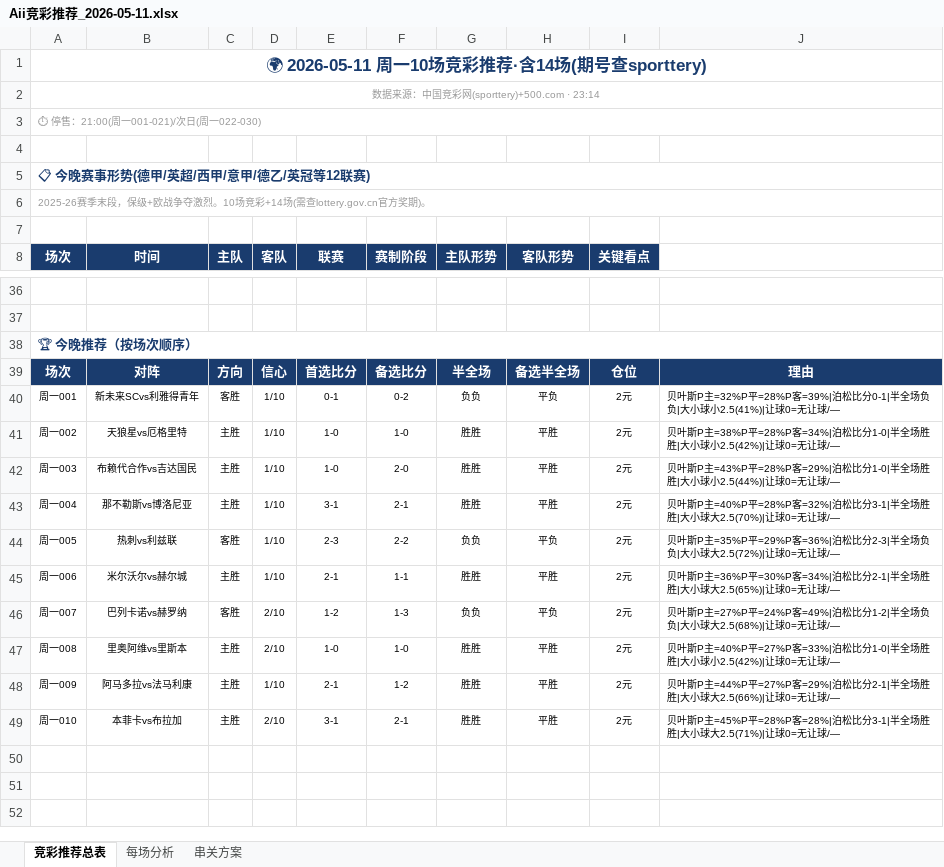
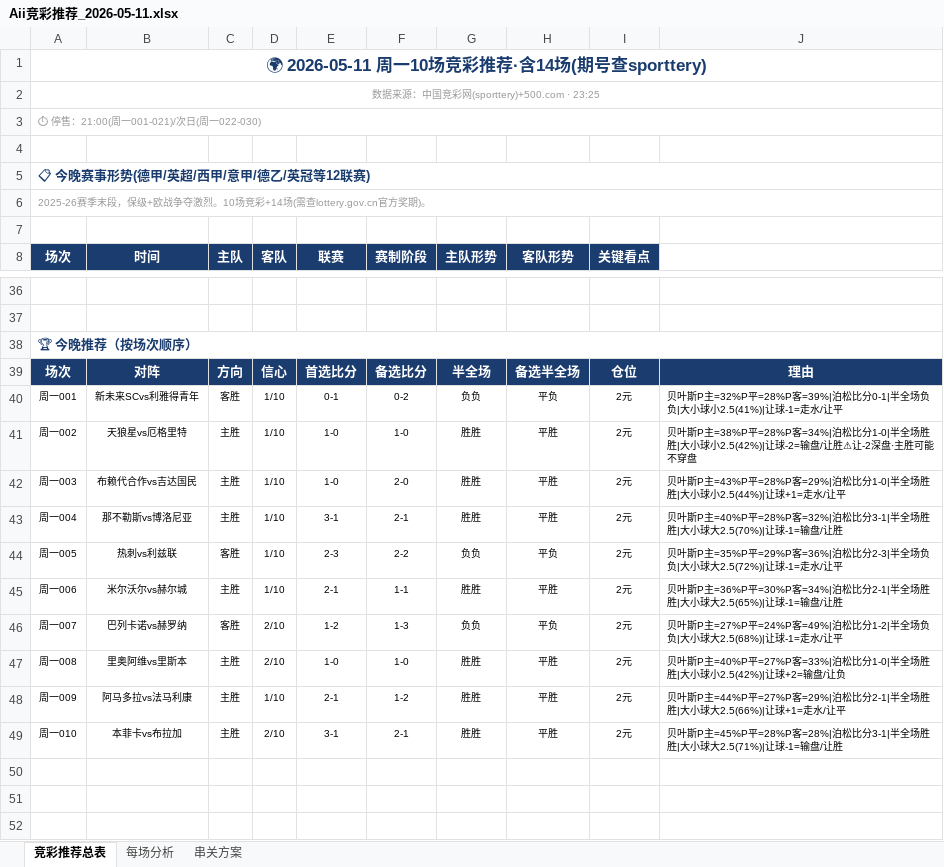
Before and after one commit to yanguanghan0821-sys/321, an Excel workbook: Aii竞彩推荐_2026-05-11.xlsx, sheet 竞彩推荐总表, drawn as a sheet; only a part is shown, gaps mark what is left out; values as stored, in another font and other column widths than the file's, no borders; the diff covers the shown part only; the diff names each change by its address in the sheet, - before the commit and + after, or states it on an @@ line.

```diff
--- a/Aii竞彩推荐_2026-05-11.xlsx (sheet 竞彩推荐总表)
+++ b/Aii竞彩推荐_2026-05-11.xlsx (sheet 竞彩推荐总表)
-A2: 数据来源：中国竞彩网(sporttery)+500.com · 23:14
+A2: 数据来源：中国竞彩网(sporttery)+500.com · 23:25
-J40: …小2.5(41%)|让球0=无让球/—
+J40: …小2.5(41%)|让球-1=走水/让平
-J41: …小2.5(42%)|让球0=无让球/—
+J41: …小2.5(42%)|让球-2=输盘/让胜⚠让-2深盘·主胜可能不穿盘
-J42: …小2.5(44%)|让球0=无让球/—
+J42: …小2.5(44%)|让球+1=走水/让平
-J43: …大2.5(70%)|让球0=无让球/—
+J43: …大2.5(70%)|让球-1=输盘/让胜
-J44: …大2.5(72%)|让球0=无让球/—
+J44: …大2.5(72%)|让球-1=走水/让平
-J45: …大2.5(65%)|让球0=无让球/—
+J45: …大2.5(65%)|让球-1=输盘/让胜
-J46: …大2.5(68%)|让球0=无让球/—
+J46: …大2.5(68%)|让球-1=走水/让平
-J47: …小2.5(42%)|让球0=无让球/—
+J47: …小2.5(42%)|让球+2=输盘/让负
-J48: …大2.5(66%)|让球0=无让球/—
+J48: …大2.5(66%)|让球+1=走水/让平
-J49: …大2.5(71%)|让球0=无让球/—
+J49: …大2.5(71%)|让球-1=输盘/让胜
```
Also changed, not shown: 21 edited cells elsewhere in this sheet, sheet 每场分析, 1 other file.
